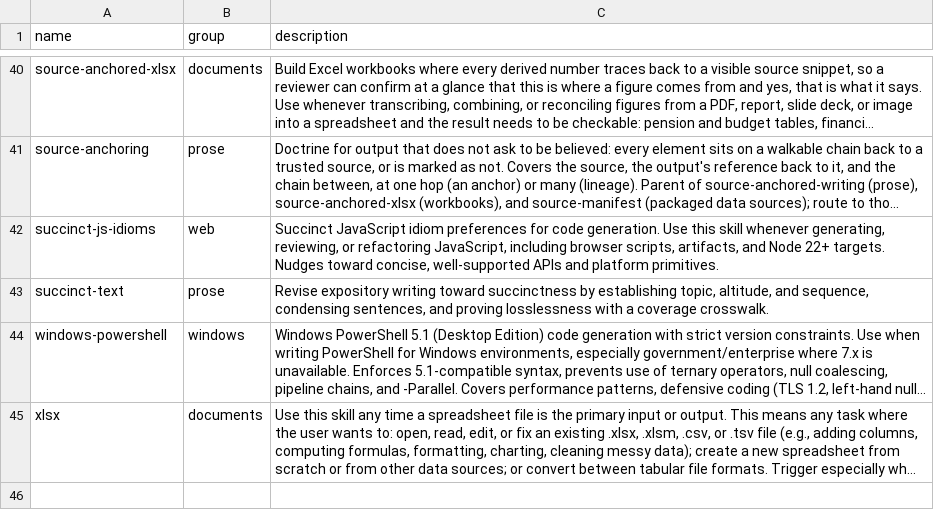
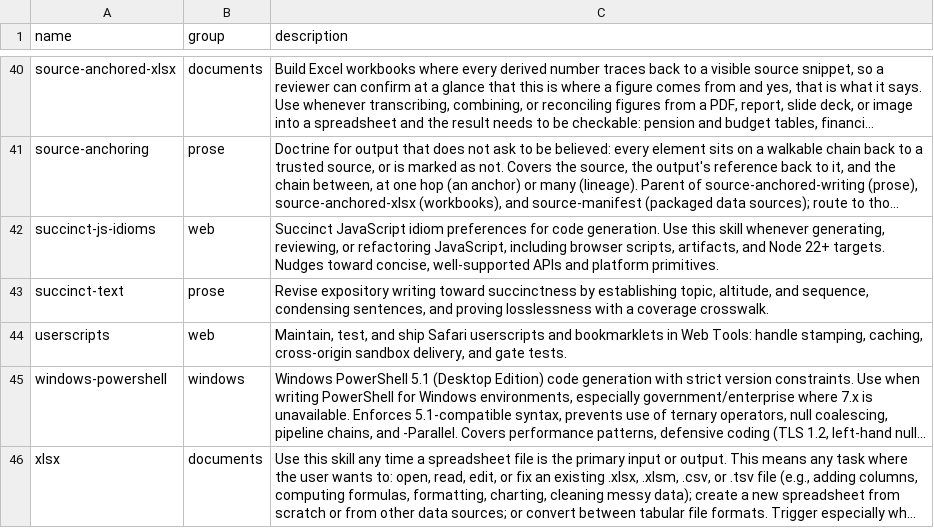
Before and after one commit to mehrlander/web-tools, a CSV file: skills/manifest.csv, drawn as a sheet; only a part is shown, gaps mark what is left out; long unchanged cells end in …; the diff names each change by its address in the sheet, - before the commit and + after, or states it on an @@ line.

Commit message:
feat(skills): add userscripts skill for Safari launcher and bookmarklet maintenance

```diff
--- a/skills/manifest.csv
+++ b/skills/manifest.csv
+row 44: userscripts | web | Maintain, test, and ship Safari userscripts and bookmarklets in Web Tools: handle stamping, caching, cross-origin sandbox delivery, and gate tests.
```
Also changed, not shown: docs/themes.csv, 2 other files.
